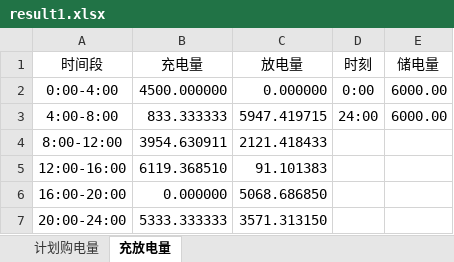
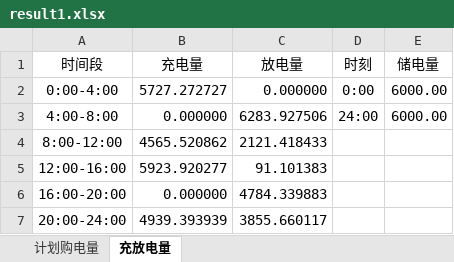
Before and after one commit to G-gyf/GuoSai-C, an Excel workbook: outputs/question1/result1.xlsx, sheet 充放电量, drawn as a sheet; values as stored, in another font and other column widths than the file's, no borders; the diff names each change by its address in the sheet, - before the commit and + after, or states it on an @@ line.

```diff
--- a/outputs/question1/result1.xlsx (sheet 充放电量)
+++ b/outputs/question1/result1.xlsx (sheet 充放电量)
-B2 (充电量): 4500.000000
+B2 (充电量): 5727.272727
-B3 (充电量): 833.333333
+B3 (充电量): 0.000000
-C3 (放电量): 5947.419715
+C3 (放电量): 6283.927506
-B4 (充电量): 3954.630911
+B4 (充电量): 4565.520862
-B5 (充电量): 6119.368510
+B5 (充电量): 5923.920277
-C6 (放电量): 5068.686850
+C6 (放电量): 4784.339883
-B7 (充电量): 5333.333333
+B7 (充电量): 4939.393939
-C7 (放电量): 3571.313150
+C7 (放电量): 3855.660117
```
Also changed, not shown: sheet 计划购电量, 17 other files.
